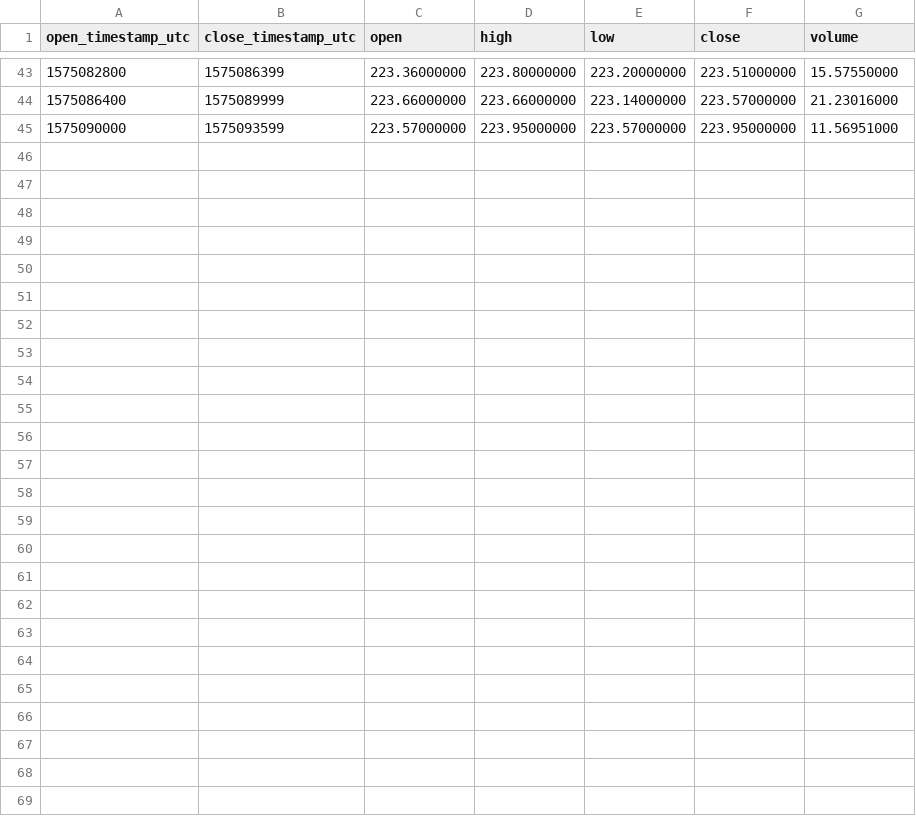
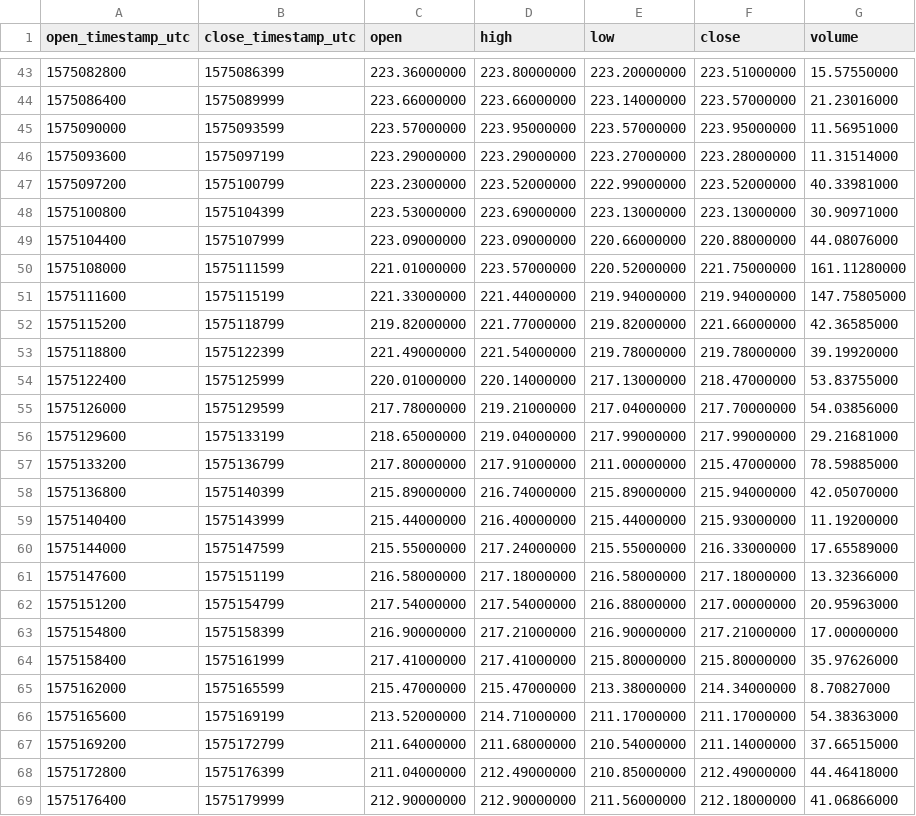
Before and after one commit to cryptobigbro/binance-BCHTUSD, a CSV file: binance-BCHTUSD-1h.csv, drawn as a sheet; only a part is shown, gaps mark what is left out; the diff names each change by its address in the sheet, - before the commit and + after, or states it on an @@ line.

Commit message:
Update OHLCV data.

```diff
--- a/binance-BCHTUSD-1h.csv
+++ b/binance-BCHTUSD-1h.csv
+row 46: 1575093600 | 1575097199 | 223.29000000 | 223.29000000 | 223.27000000 | 223.28000000 | 11.31514000
+row 47: 1575097200 | 1575100799 | 223.23000000 | 223.52000000 | 222.99000000 | 223.52000000 | 40.33981000
+row 48: 1575100800 | 1575104399 | 223.53000000 | 223.69000000 | 223.13000000 | 223.13000000 | 30.90971000
+row 49: 1575104400 | 1575107999 | 223.09000000 | 223.09000000 | 220.66000000 | 220.88000000 | 44.08076000
+row 50: 1575108000 | 1575111599 | 221.01000000 | 223.57000000 | 220.52000000 | 221.75000000 | 161.11280000
+row 51: 1575111600 | 1575115199 | 221.33000000 | 221.44000000 | 219.94000000 | 219.94000000 | 147.75805000
+row 52: 1575115200 | 1575118799 | 219.82000000 | 221.77000000 | 219.82000000 | 221.66000000 | 42.36585000
+row 53: 1575118800 | 1575122399 | 221.49000000 | 221.54000000 | 219.78000000 | 219.78000000 | 39.19920000
+row 54: 1575122400 | 1575125999 | 220.01000000 | 220.14000000 | 217.13000000 | 218.47000000 | 53.83755000
+row 55: 1575126000 | 1575129599 | 217.78000000 | 219.21000000 | 217.04000000 | 217.70000000 | 54.03856000
+row 56: 1575129600 | 1575133199 | 218.65000000 | 219.04000000 | 217.99000000 | 217.99000000 | 29.21681000
+row 57: 1575133200 | 1575136799 | 217.80000000 | 217.91000000 | 211.00000000 | 215.47000000 | 78.59885000
+row 58: 1575136800 | 1575140399 | 215.89000000 | 216.74000000 | 215.89000000 | 215.94000000 | 42.05070000
+row 59: 1575140400 | 1575143999 | 215.44000000 | 216.40000000 | 215.44000000 | 215.93000000 | 11.19200000
+row 60: 1575144000 | 1575147599 | 215.55000000 | 217.24000000 | 215.55000000 | 216.33000000 | 17.65589000
+row 61: 1575147600 | 1575151199 | 216.58000000 | 217.18000000 | 216.58000000 | 217.18000000 | 13.32366000
+row 62: 1575151200 | 1575154799 | 217.54000000 | 217.54000000 | 216.88000000 | 217.00000000 | 20.95963000
+row 63: 1575154800 | 1575158399 | 216.90000000 | 217.21000000 | 216.90000000 | 217.21000000 | 17.00000000
+row 64: 1575158400 | 1575161999 | 217.41000000 | 217.41000000 | 215.80000000 | 215.80000000 | 35.97626000
+row 65: 1575162000 | 1575165599 | 215.47000000 | 215.47000000 | 213.38000000 | 214.34000000 | 8.70827000
+row 66: 1575165600 | 1575169199 | 213.52000000 | 214.71000000 | 211.17000000 | 211.17000000 | 54.38363000
+row 67: 1575169200 | 1575172799 | 211.64000000 | 211.68000000 | 210.54000000 | 211.14000000 | 37.66515000
+row 68: 1575172800 | 1575176399 | 211.04000000 | 212.49000000 | 210.85000000 | 212.49000000 | 44.46418000
+row 69: 1575176400 | 1575179999 | 212.90000000 | 212.90000000 | 211.56000000 | 212.18000000 | 41.06866000
```
Also changed, not shown: binance-BCHTUSD-1d.csv, 2 other files.
